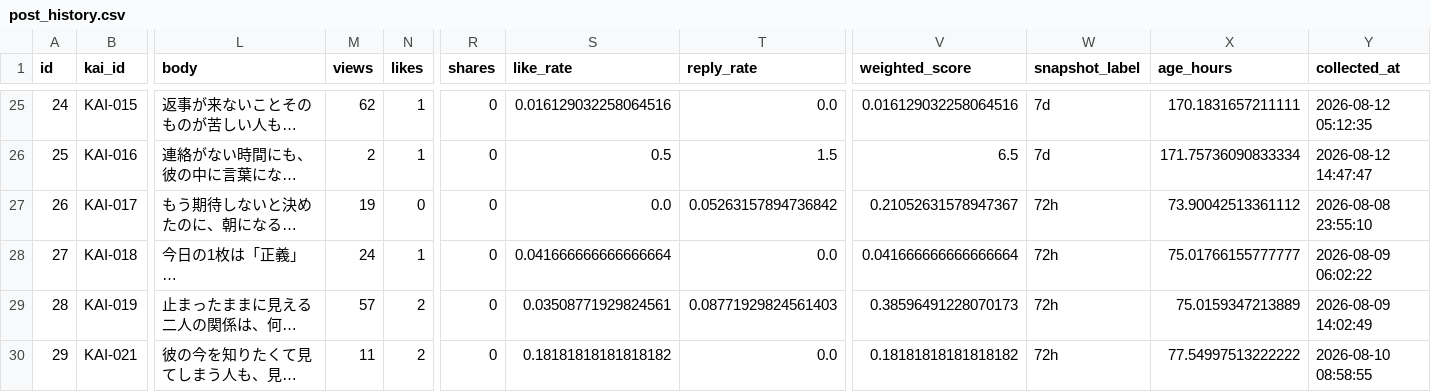
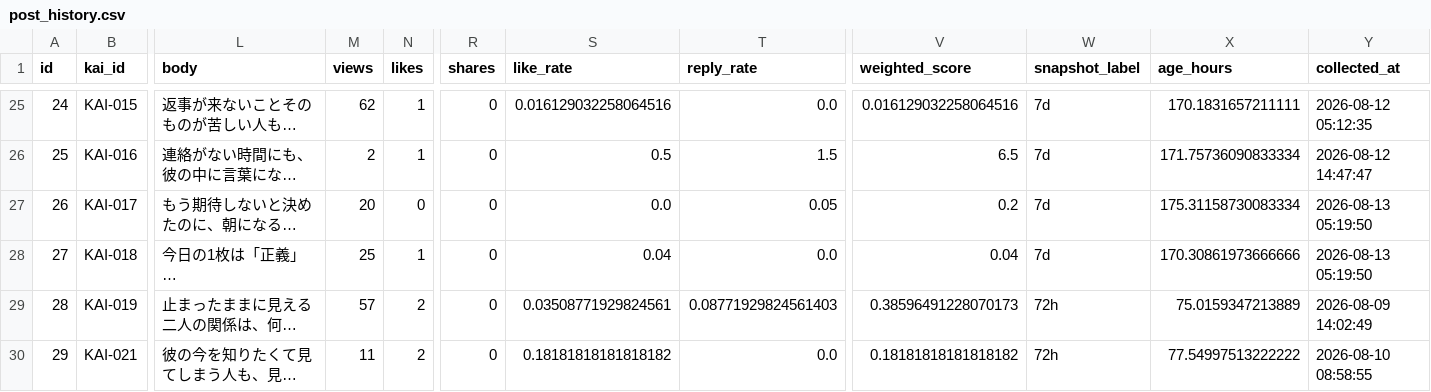
Before and after one commit to c2081540-commits/kai-threads-automation, a CSV file: data/post_history.csv, drawn as a sheet; only a part is shown, gaps mark what is left out; long unchanged cells end in …; the diff covers the shown part only; the diff names each change by its address in the sheet, - before the commit and + after, or states it on an @@ line.

```diff
--- a/data/post_history.csv
+++ b/data/post_history.csv
-M27 (views): 19
+M27 (views): 20
-T27 (reply_rate): 0.05263157894736842
+T27 (reply_rate): 0.05
-V27 (weighted_score): 0.21052631578947367
+V27 (weighted_score): 0.2
-W27:W28 (snapshot_label): 72h
+W27:W28 (snapshot_label): 7d
-X27 (age_hours): 73.90042513361112
+X27 (age_hours): 175.31158730083334
-Y27 (collected_at): 2026-08-08 23:55:10
+Y27 (collected_at): 2026-08-13 05:19:50
-M28 (views): 24
+M28 (views): 25
-S28 (like_rate): 0.041666666666666664
+S28 (like_rate): 0.04
-V28 (weighted_score): 0.041666666666666664
+V28 (weighted_score): 0.04
-X28 (age_hours): 75.01766155777777
+X28 (age_hours): 170.30861973666666
-Y28 (collected_at): 2026-08-09 06:02:22
+Y28 (collected_at): 2026-08-13 05:19:50
```
Also changed, not shown: 1 added row and 35 edited cells elsewhere in this file, data/insights/threads_insights_history.csv, 2 other files.
